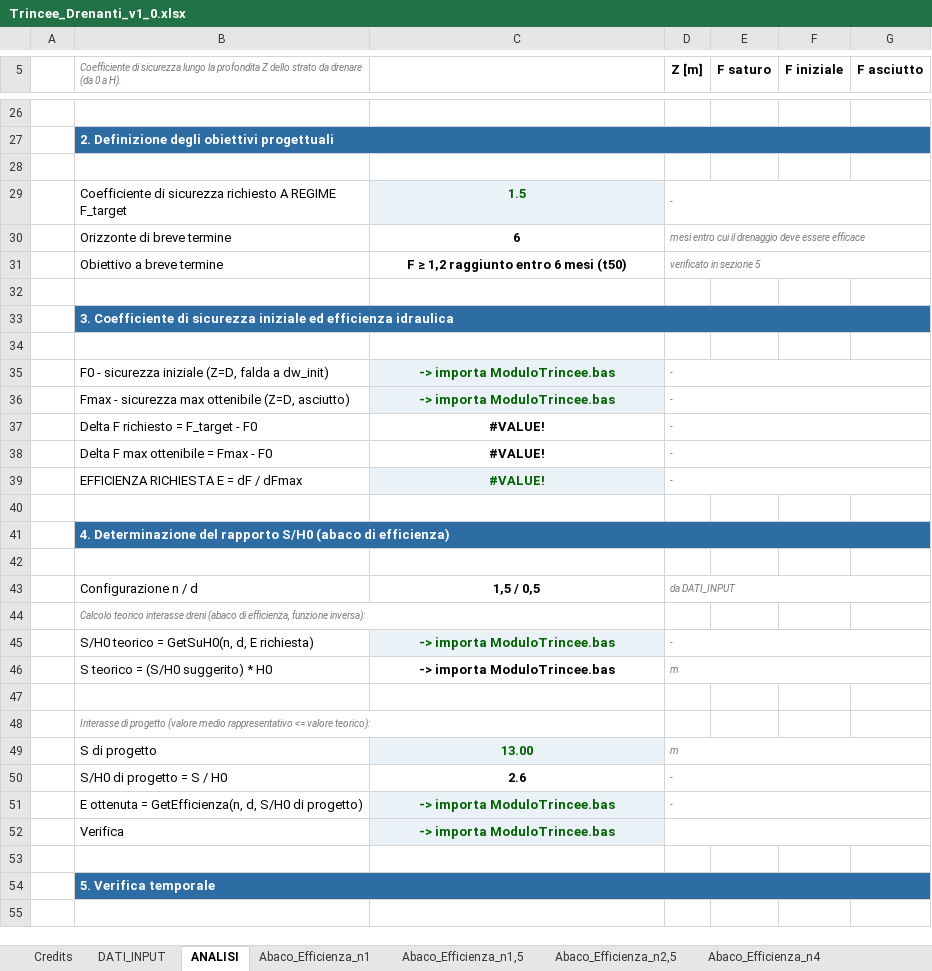
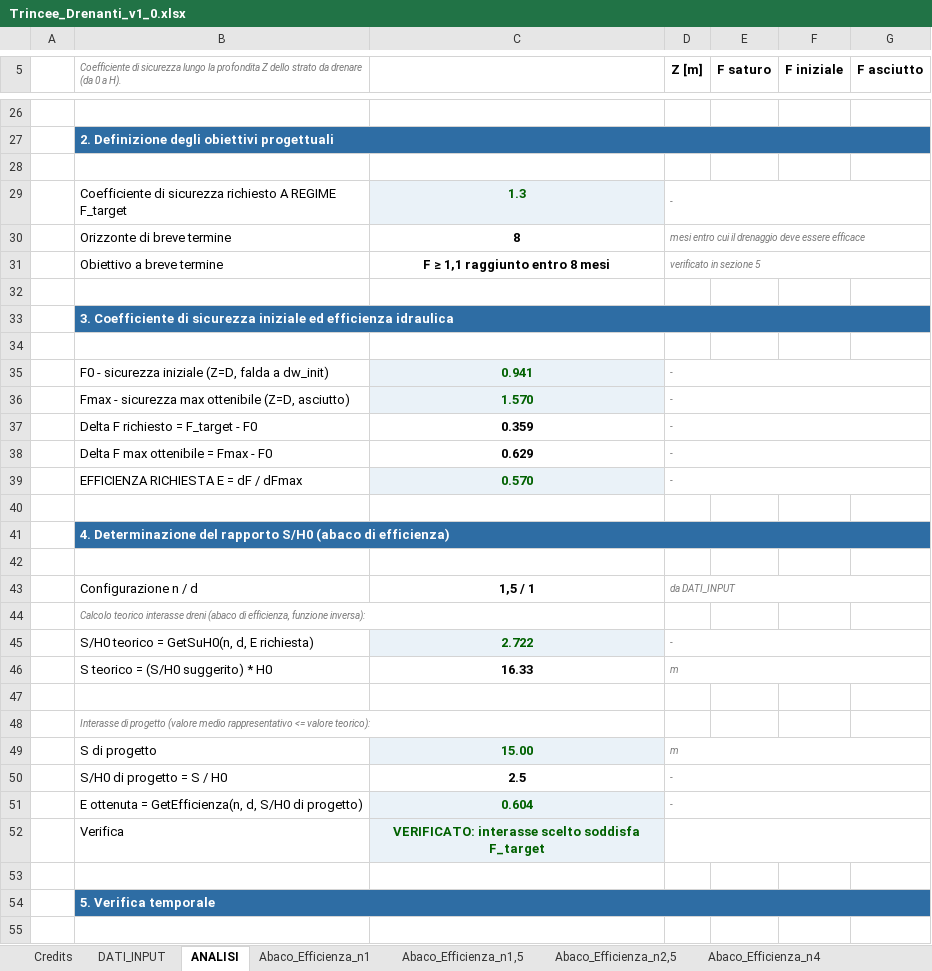
Before and after one commit to FraJoMen/franciscojmendez_Risorse, an Excel workbook: articolo_06_trincee-drenanti-foglio/Trincee_Drenanti_v1_0.xlsx, sheet ANALISI, drawn as a sheet; only a part is shown, gaps mark what is left out; values as stored, in another font and other column widths than the file's, no borders; charts and pictures not drawn; the diff covers the shown part only; the diff names each change by its address in the sheet, - before the commit and + after, or states it on an @@ line.

Commit message:
Load_foglioTrincee

```diff
--- a/articolo_06_trincee-drenanti-foglio/Trincee_Drenanti_v1_0.xlsx (sheet ANALISI)
+++ b/articolo_06_trincee-drenanti-foglio/Trincee_Drenanti_v1_0.xlsx (sheet ANALISI)
-C29: 1.5
+C29: 1.3
-C30: 6
+C30: 8
-C31: F ≥ 1,2 raggiunto entro 6 mesi (t50)
+C31: F ≥ 1,1 raggiunto entro 8 mesi
-C35: -> importa ModuloTrincee.bas
+C35: 0.941
-C36: -> importa ModuloTrincee.bas
+C36: 1.570
-C37: #VALUE!
+C37: 0.359
-C38: #VALUE!
+C38: 0.629
-C39: #VALUE!
+C39: 0.570
-C43: 1,5 / 0,5
+C43: 1,5 / 1
-C45: -> importa ModuloTrincee.bas
+C45: 2.722
-C46: -> importa ModuloTrincee.bas
+C46: 16.33
-C49: 13.00
+C49: 15.00
-C50: 2.6
+C50: 2.5
-C51: -> importa ModuloTrincee.bas
+C51: 0.604
-C52: -> importa ModuloTrincee.bas
+C52: VERIFICATO: interasse scelto soddisfa F_target
```
Also changed, not shown: 20 added rows, 20 removed rows and 13 edited cells elsewhere in this sheet, sheet Abaco_Tempi_T90-n2,5, sheet Abaco_Efficienza_n4, sheet Abaco_Tempi_T50-n2,5, sheet Abaco_Efficienza_n2,5, sheet Abaco_Efficienza_n1,5, sheet Abaco_Tempi_T90-n1, 4 more sheets, charts or pictures, articolo_06_trincee-drenanti-foglio/Trincee_Drenanti_v1_0.xlsm, 2 other files.
